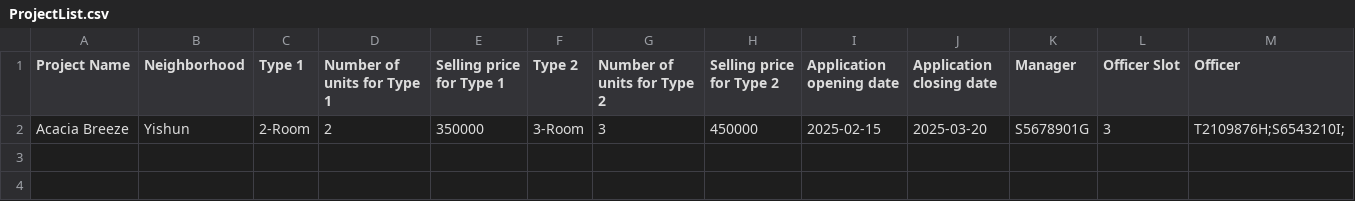
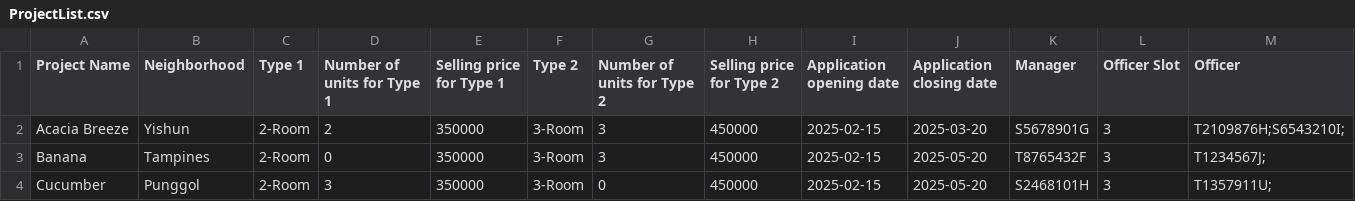
Before and after one commit to ultimatemeong/sc2002-bto-project, a CSV file: src/Data/ProjectList.csv, drawn as a sheet.

```diff
--- a/src/Data/ProjectList.csv
+++ b/src/Data/ProjectList.csv
@@ -2 +2,3 @@ Project Name,Neighborhood,Type 1,Number of units for Type 1,Selling price for Ty
 Acacia Breeze,Yishun,2-Room,2,350000,3-Room,3,450000,2025-02-15,2025-03-20,S5678901G,3,T2109876H;S6543210I;,
+Banana,Tampines,2-Room,0,350000,3-Room,3,450000,2025-02-15,2025-05-20,T8765432F,3,T1234567J;,
+Cucumber,Punggol,2-Room,3,350000,3-Room,0,450000,2025-02-15,2025-05-20,S2468101H,3,T1357911U;,
```
Also changed, not shown: 5 other files.
